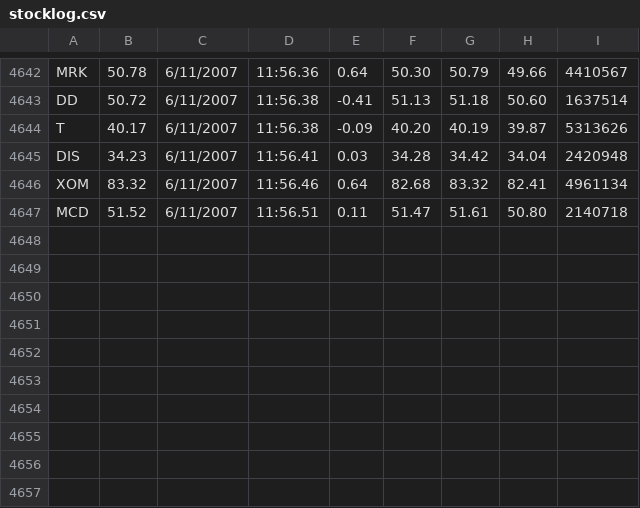
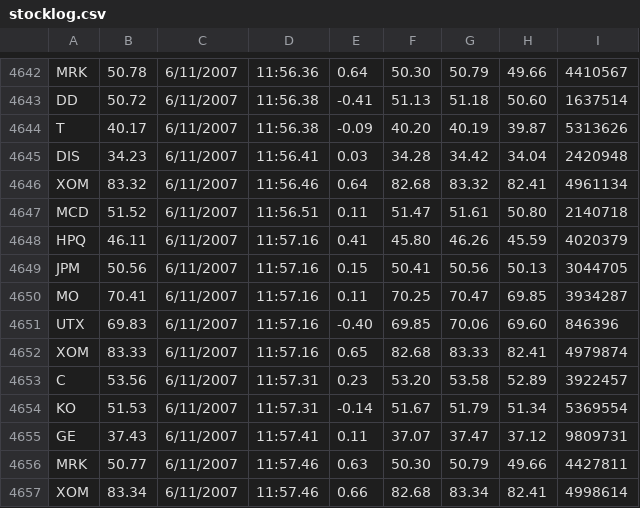
Before and after one commit to systemquant/practical-python, a CSV file: Work/Data/stocklog.csv, drawn as a sheet; only a part is shown, gaps mark what is left out; the diff names each change by its address in the sheet, - before the commit and + after, or states it on an @@ line.

```diff
--- a/Work/Data/stocklog.csv
+++ b/Work/Data/stocklog.csv
+row 4648: HPQ | 46.11 | 6/11/2007 | 11:57.16 | 0.41 | 45.80 | 46.26 | 45.59 | 4020379
+row 4649: JPM | 50.56 | 6/11/2007 | 11:57.16 | 0.15 | 50.41 | 50.56 | 50.13 | 3044705
+row 4650: MO | 70.41 | 6/11/2007 | 11:57.16 | 0.11 | 70.25 | 70.47 | 69.85 | 3934287
+row 4651: UTX | 69.83 | 6/11/2007 | 11:57.16 | -0.40 | 69.85 | 70.06 | 69.60 | 846396
+row 4652: XOM | 83.33 | 6/11/2007 | 11:57.16 | 0.65 | 82.68 | 83.33 | 82.41 | 4979874
+row 4653: C | 53.56 | 6/11/2007 | 11:57.31 | 0.23 | 53.20 | 53.58 | 52.89 | 3922457
+row 4654: KO | 51.53 | 6/11/2007 | 11:57.31 | -0.14 | 51.67 | 51.79 | 51.34 | 5369554
+row 4655: GE | 37.43 | 6/11/2007 | 11:57.41 | 0.11 | 37.07 | 37.47 | 37.12 | 9809731
+row 4656: MRK | 50.77 | 6/11/2007 | 11:57.46 | 0.63 | 50.30 | 50.79 | 49.66 | 4427811
+row 4657: XOM | 83.34 | 6/11/2007 | 11:57.46 | 0.66 | 82.68 | 83.34 | 82.41 | 4998614
```
Also changed, not shown: 1 other file.
